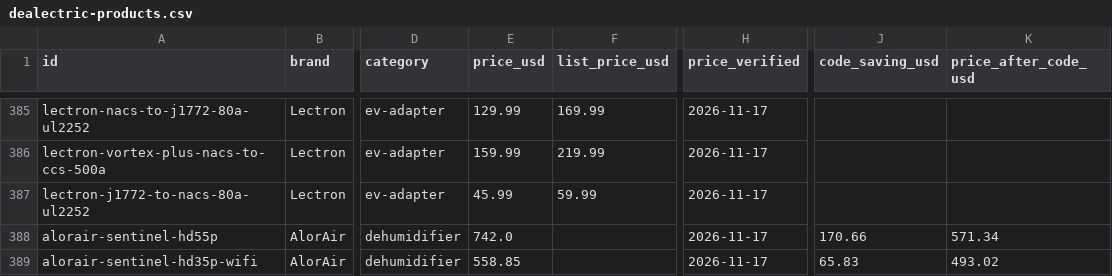
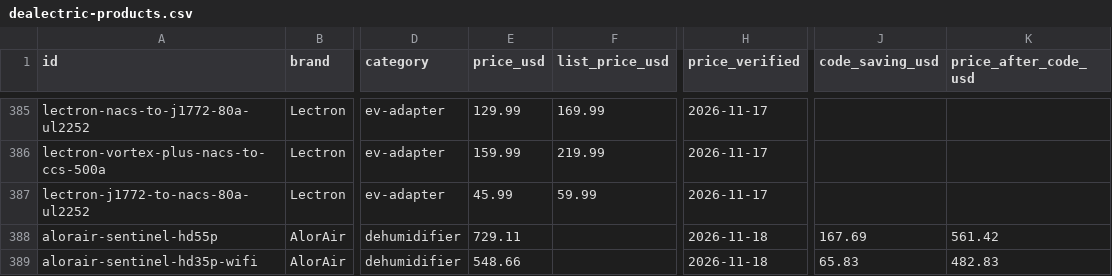
Before and after one commit to barryyao1017-hub/dealectric, a CSV file: docs/dealectric-products.csv, drawn as a sheet; only a part is shown, gaps mark what is left out; the diff covers the shown part only; the diff names each change by its address in the sheet, - before the commit and + after, or states it on an @@ line.

```diff
--- a/docs/dealectric-products.csv
+++ b/docs/dealectric-products.csv
-E388 (price_usd): 742.0
+E388 (price_usd): 729.11
-H388:H389 (price_verified): 2026-11-17
+H388:H389 (price_verified): 2026-11-18
-J388 (code_saving_usd): 170.66
+J388 (code_saving_usd): 167.69
-K388 (price_after_code_usd): 571.34
+K388 (price_after_code_usd): 561.42
-E389 (price_usd): 558.85
+E389 (price_usd): 548.66
-K389 (price_after_code_usd): 493.02
+K389 (price_after_code_usd): 482.83
```
Also changed, not shown: 26 edited cells elsewhere in this file, 27 other files.
